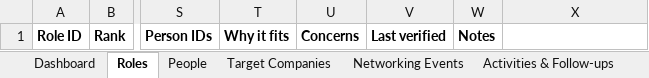
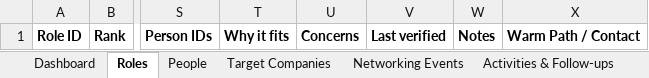
Before and after one commit to robmurgai/job-hunting-os, an Excel workbook: Job-Hunting-OS-Tracker.xlsx, sheet Roles, drawn as a sheet; only a part is shown, gaps mark what is left out; values as stored, in another font and other column widths than the file's, no borders; charts and pictures and table styles not drawn; the diff names each change by its address in the sheet, - before the commit and + after, or states it on an @@ line.

```diff
--- a/Job-Hunting-OS-Tracker.xlsx (sheet Roles)
+++ b/Job-Hunting-OS-Tracker.xlsx (sheet Roles)
-X1: (empty)
+X1: Warm Path / Contact
```
Also changed, not shown: sheet How This Works, sheet Dashboard, 2 other files.
